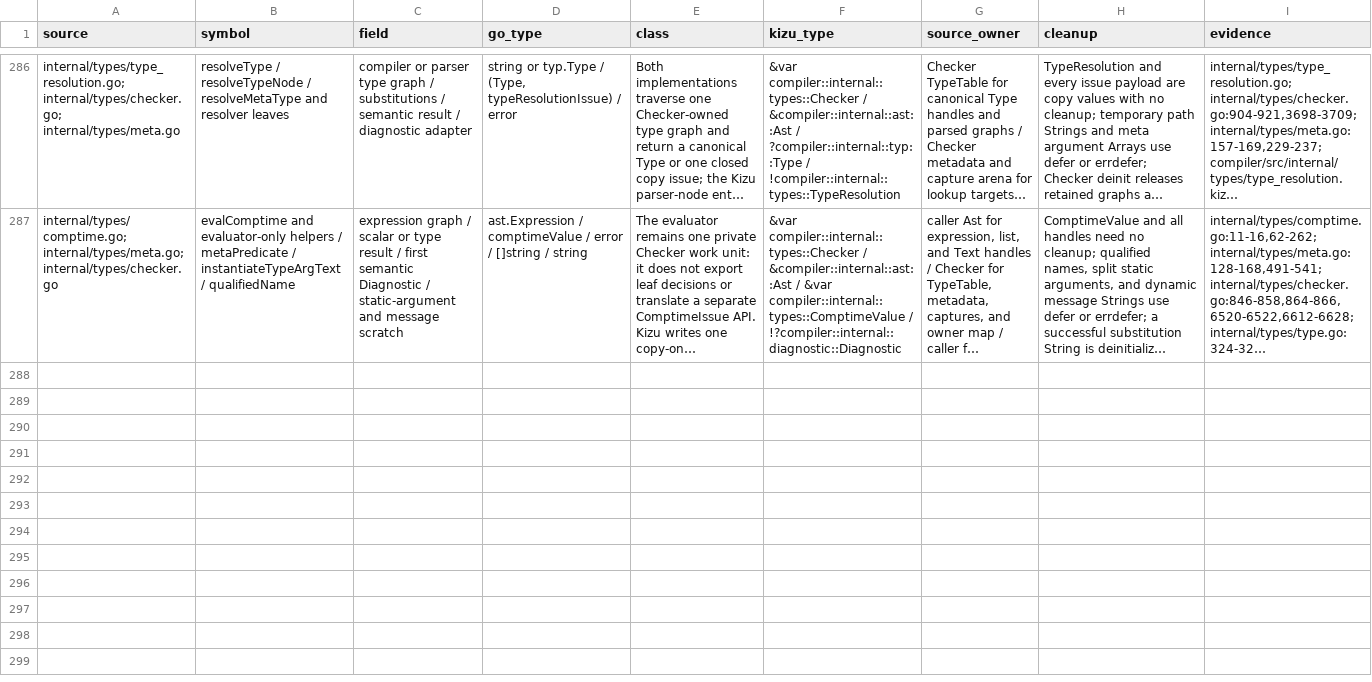
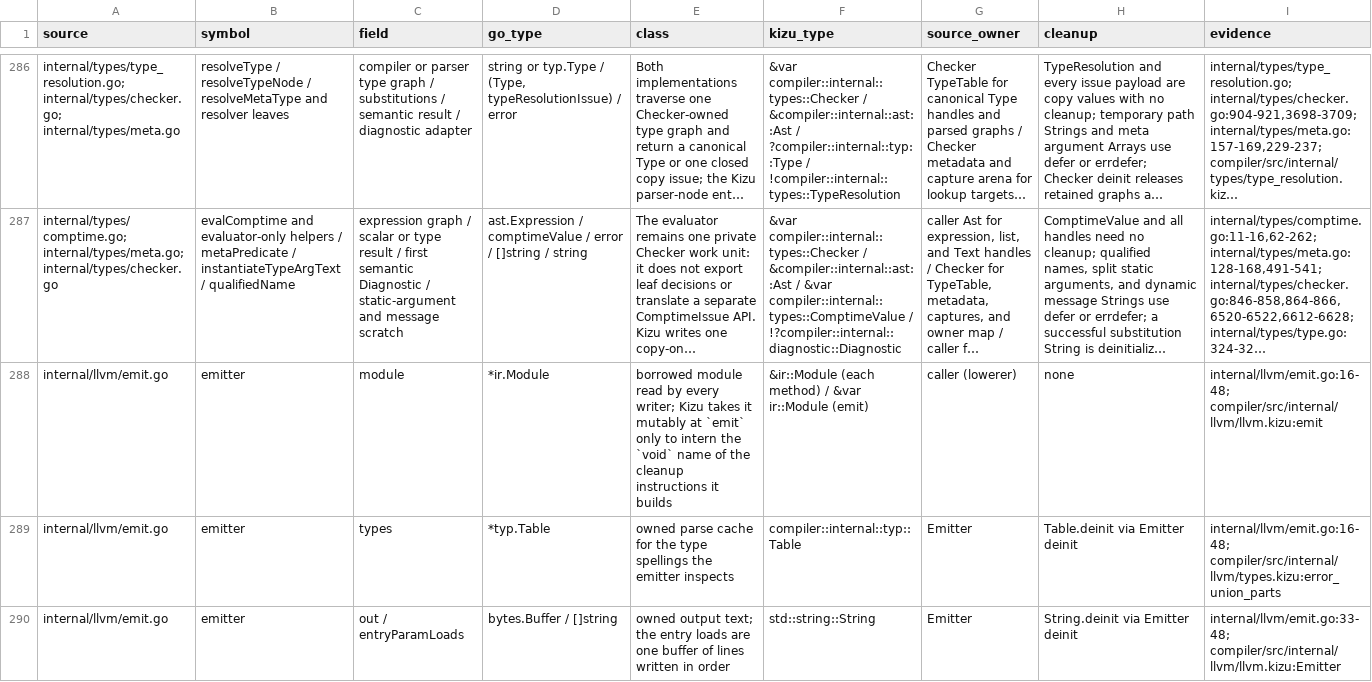
Before and after one commit to kizu-lang/kizu, a TSV file: docs/selfhost-ownership.tsv, drawn as a sheet; only a part is shown, gaps mark what is left out; long unchanged cells end in …; the diff covers the shown part only; the diff names each change by its address in the sheet, - before the commit and + after, or states it on an @@ line.

```diff
--- a/docs/selfhost-ownership.tsv
+++ b/docs/selfhost-ownership.tsv
+row 288: internal/llvm/emit.go | emitter | module | *ir.Module | borrowed module read by every writer; Kizu takes it mutably at `emit` only to intern the `void` name of the cleanup instructions it builds | &ir::Module (each method) / &var ir::Module (emit) | caller (lowerer) | none | internal/llvm/emit.go:16-48; compiler/src/internal/llvm/llvm.kizu:emit
+row 289: internal/llvm/emit.go | emitter | types | *typ.Table | owned parse cache for the type spellings the emitter inspects | compiler::internal::typ::Table | Emitter | Table.deinit via Emitter deinit | internal/llvm/emit.go:16-48; compiler/src/internal/llvm/types.kizu:error_union_parts
+row 290: internal/llvm/emit.go | emitter | out / entryParamLoads | bytes.Buffer / []string | owned output text; the entry loads are one buffer of lines written in order | std::string::String | Emitter | String.deinit via Emitter deinit | internal/llvm/emit.go:33-48; compiler/src/internal/llvm/llvm.kizu:Emitter
```
Also changed, not shown: 7 added rows elsewhere in this file, 1 other file.
